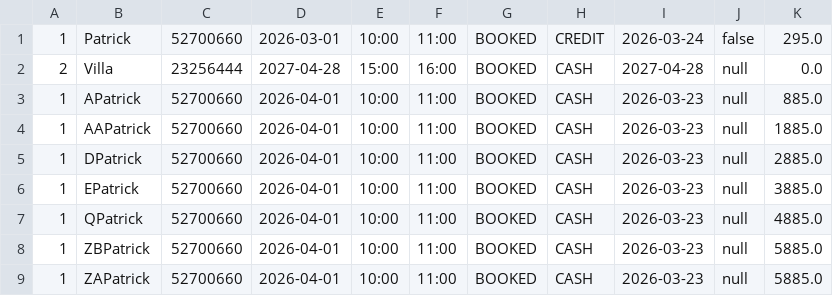
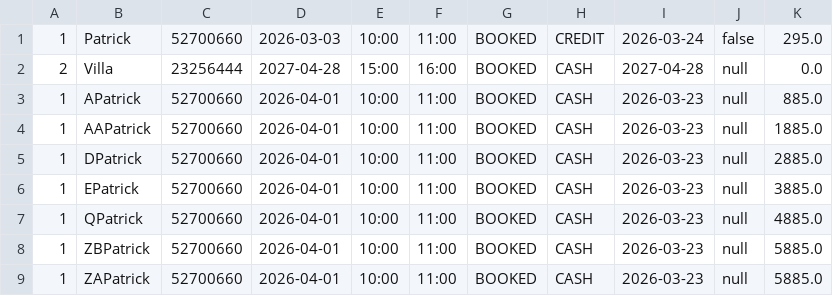
Before and after one commit to PatrickClemmensen/AP_CS_SEM1_HARRYS, a CSV file: data/appointments.csv, drawn as a sheet.

```diff
--- a/data/appointments.csv
+++ b/data/appointments.csv
@@ -1,2 +1,2 @@
-1,Patrick,52700660,2026-03-01,10:00,11:00,BOOKED,CREDIT,2026-03-24,false,295.0
+1,Patrick,52700660,2026-03-03,10:00,11:00,BOOKED,CREDIT,2026-03-24,false,295.0
 2,Villa,23256444,2027-04-28,15:00,16:00,BOOKED,CASH,2027-04-28,null,0.0
```
Also changed, not shown: 10 other files.
